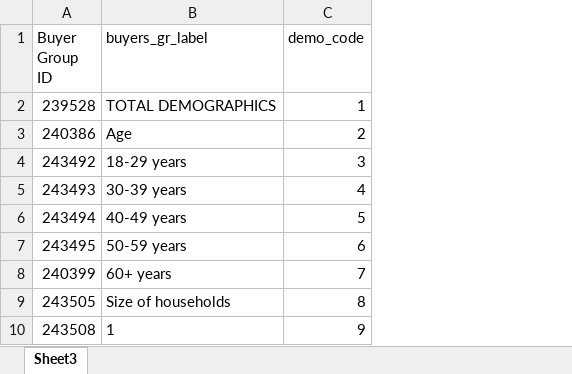
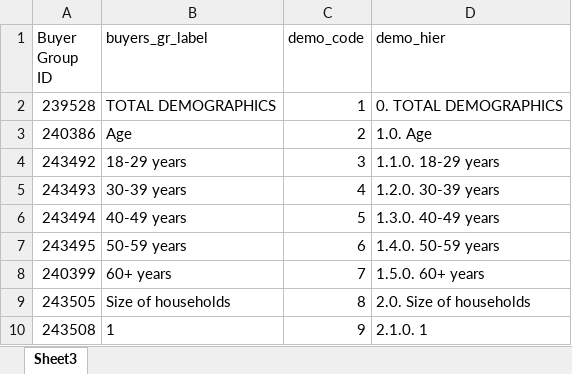
Before and after one commit to nicolayandreevich/DT-PG-NZ, an Excel workbook: demo_order.xlsx, sheet Sheet3, drawn as a sheet; only a part is shown; values as stored, in another font and other column widths than the file's, no borders; conditional formats not drawn; the diff names each change by its address in the sheet, - before the commit and + after, or states it on an @@ line.

```diff
--- a/demo_order.xlsx (sheet Sheet3)
+++ b/demo_order.xlsx (sheet Sheet3)
+column D (demo_hier), rows 2-10: 0. TOTAL DEMOGRAPHICS | 1.0. Age | 1.1.0. 18-29 years | 1.2.0. 30-39 years | 1.3.0. 40-49 years | 1.4.0. 50-59 years | 1.5.0. 60+ years | 2.0. Size of households | 2.1.0. 1
```
Also changed, not shown: feature_groups.xlsx, 2 other files.
